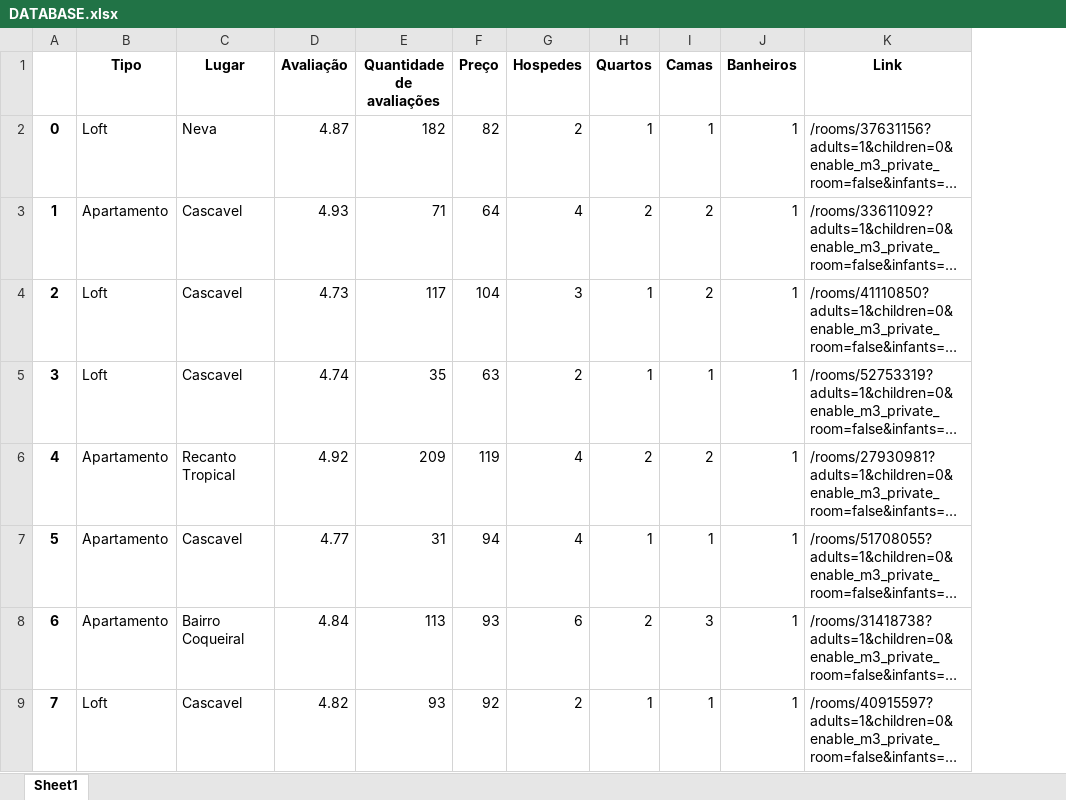
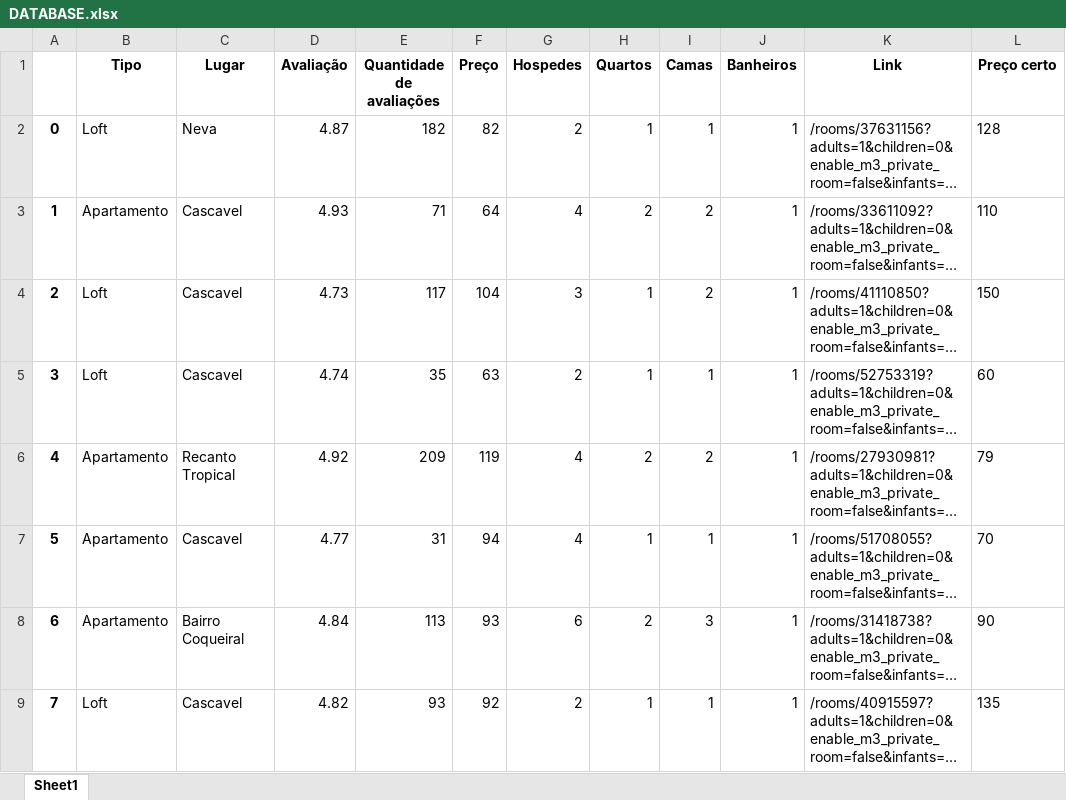
Before and after one commit to Guii0406/Aprendizado_de-maquina, an Excel workbook: DATABASE.xlsx, sheet Sheet1, drawn as a sheet; only a part is shown; long unchanged cells end in …; values as stored, in another font and other column widths than the file's, no borders; the diff names each change by its address in the sheet, - before the commit and + after, or states it on an @@ line.

Commit message:
Preços atualizados

```diff
--- a/DATABASE.xlsx (sheet Sheet1)
+++ b/DATABASE.xlsx (sheet Sheet1)
+column L (Preço certo), rows 2-9: 128 | 110 | 150 | 60 | 79 | 70 | 90 | 135
```
Also changed, not shown: 2 other files.
